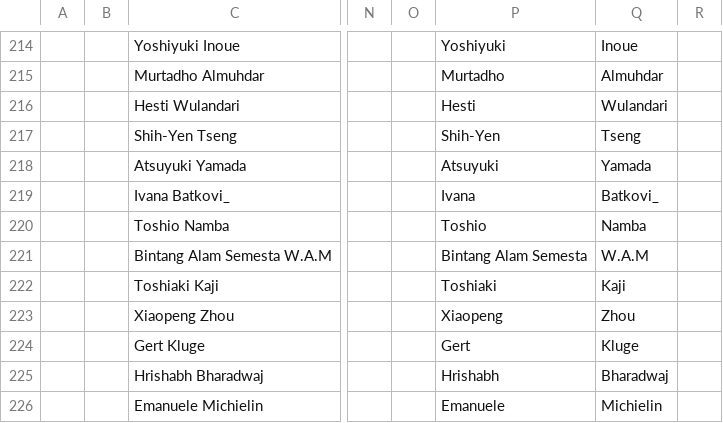
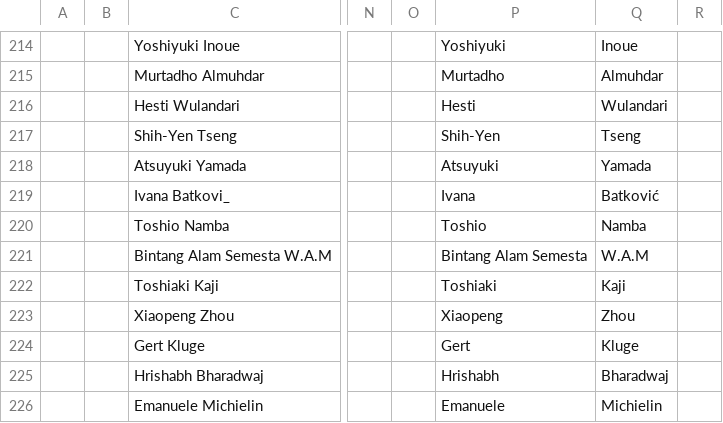
Before and after one commit to moritzhuetten/sazerac_template, a CSV file: data/participants.csv, drawn as a sheet; only a part is shown, gaps mark what is left out; the diff names each change by its address in the sheet, - before the commit and + after, or states it on an @@ line.

Commit message:
participant update

```diff
--- a/data/participants.csv
+++ b/data/participants.csv
-Q219: Batkovi_
+Q219: Batković
```
